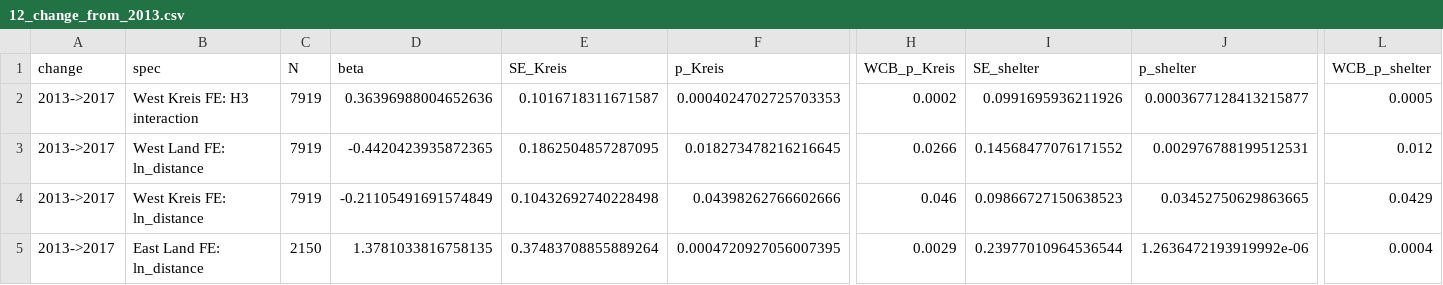
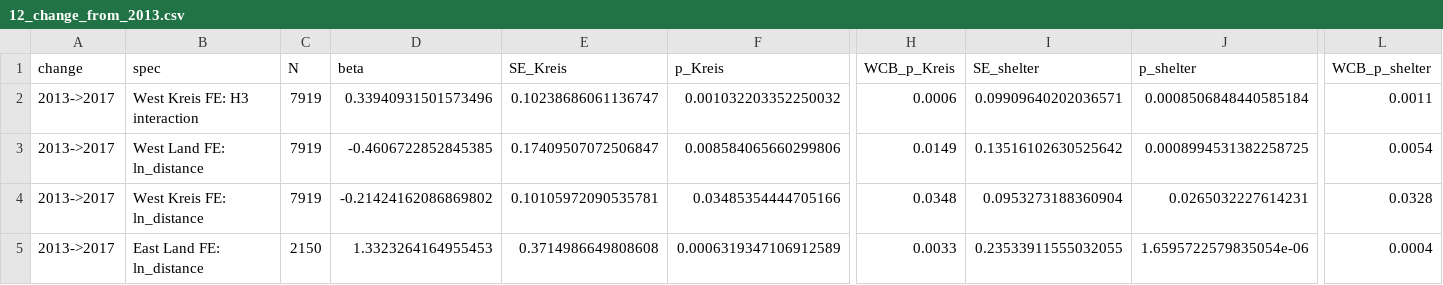
Before and after one commit to nastyacherkashova/refugee-centres-afd-germany, a CSV file: outputs_extensions/12_change_from_2013.csv, drawn as a sheet; only a part is shown, gaps mark what is left out; the diff covers the shown part only; the diff names each change by its address in the sheet, - before the commit and + after, or states it on an @@ line.

```diff
--- a/outputs_extensions/12_change_from_2013.csv
+++ b/outputs_extensions/12_change_from_2013.csv
-D2 (beta): 0.36396988004652636
+D2 (beta): 0.33940931501573496
-E2 (SE_Kreis): 0.1016718311671587
+E2 (SE_Kreis): 0.10238686061136747
-F2 (p_Kreis): 0.0004024702725703353
+F2 (p_Kreis): 0.001032203352250032
-H2 (WCB_p_Kreis): 0.0002
+H2 (WCB_p_Kreis): 0.0006
-I2 (SE_shelter): 0.0991695936211926
+I2 (SE_shelter): 0.09909640202036571
-J2 (p_shelter): 0.0003677128413215877
+J2 (p_shelter): 0.0008506848440585184
-L2 (WCB_p_shelter): 0.0005
+L2 (WCB_p_shelter): 0.0011
-D3 (beta): -0.4420423935872365
+D3 (beta): -0.4606722852845385
-E3 (SE_Kreis): 0.1862504857287095
+E3 (SE_Kreis): 0.17409507072506847
-F3 (p_Kreis): 0.018273478216216645
+F3 (p_Kreis): 0.008584065660299806
-H3 (WCB_p_Kreis): 0.0266
+H3 (WCB_p_Kreis): 0.0149
-I3 (SE_shelter): 0.14568477076171552
+I3 (SE_shelter): 0.13516102630525642
-J3 (p_shelter): 0.002976788199512531
+J3 (p_shelter): 0.0008994531382258725
-L3 (WCB_p_shelter): 0.012
+L3 (WCB_p_shelter): 0.0054
-D4 (beta): -0.21105491691574849
+D4 (beta): -0.21424162086869802
-E4 (SE_Kreis): 0.10432692740228498
+E4 (SE_Kreis): 0.10105972090535781
-F4 (p_Kreis): 0.04398262766602666
+F4 (p_Kreis): 0.03485354444705166
-H4 (WCB_p_Kreis): 0.046
+H4 (WCB_p_Kreis): 0.0348
-I4 (SE_shelter): 0.09866727150638523
+I4 (SE_shelter): 0.0953273188360904
-J4 (p_shelter): 0.03452750629863665
+J4 (p_shelter): 0.0265032227614231
-L4 (WCB_p_shelter): 0.0429
+L4 (WCB_p_shelter): 0.0328
-D5 (beta): 1.3781033816758135
+D5 (beta): 1.3323264164955453
-E5 (SE_Kreis): 0.37483708855889264
+E5 (SE_Kreis): 0.3714986649808608
-F5 (p_Kreis): 0.0004720927056007395
+F5 (p_Kreis): 0.0006319347106912589
-H5 (WCB_p_Kreis): 0.0029
+H5 (WCB_p_Kreis): 0.0033
-I5 (SE_shelter): 0.23977010964536544
+I5 (SE_shelter): 0.23533911555032055
-J5 (p_shelter): 1.2636472193919992e-06
+J5 (p_shelter): 1.6595722579835054e-06
```
Also changed, not shown: 97 edited cells elsewhere in this file, outputs_extensions/10_gerda_change_and_placebo.csv, outputs_extensions/13_education_controls.csv, 12 other files.
